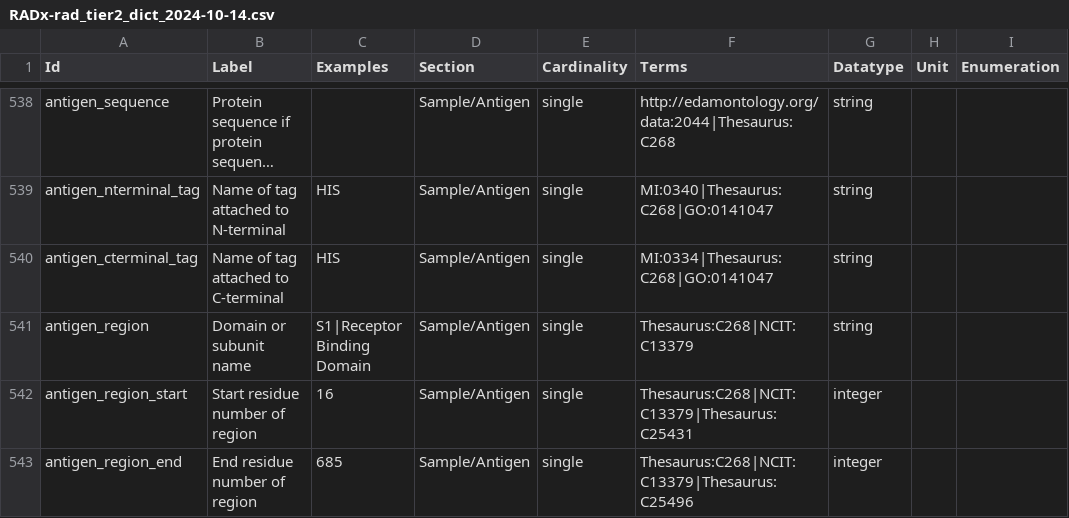
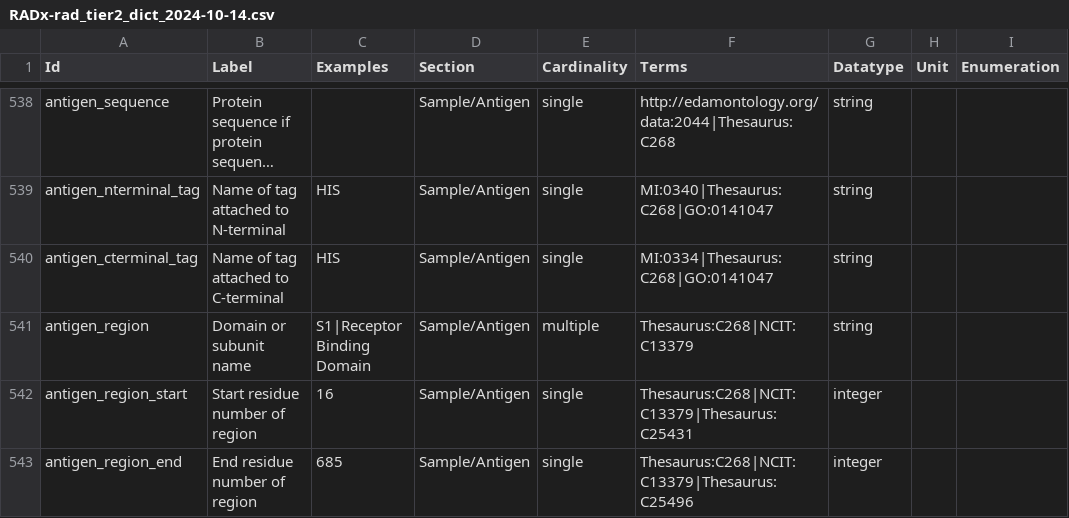
Before and after one commit to radxrad/common-data-elements, a CSV file: cdes/RADx-rad_tier2_dict_2024-10-14.csv, drawn as a sheet; only a part is shown, gaps mark what is left out; long unchanged cells end in …; the diff names each change by its address in the sheet, - before the commit and + after, or states it on an @@ line.

Commit message:
updated data elements

```diff
--- a/cdes/RADx-rad_tier2_dict_2024-10-14.csv
+++ b/cdes/RADx-rad_tier2_dict_2024-10-14.csv
-E541 (Cardinality): single
+E541 (Cardinality): multiple
```
Also changed, not shown: cdes/RADx-rad_legacy_dict_2024-10-14.csv.
